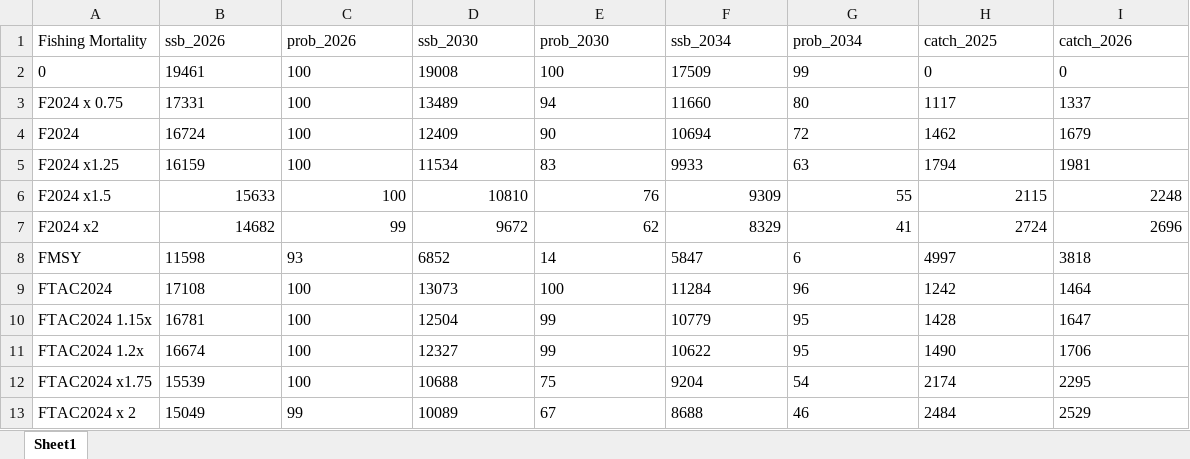
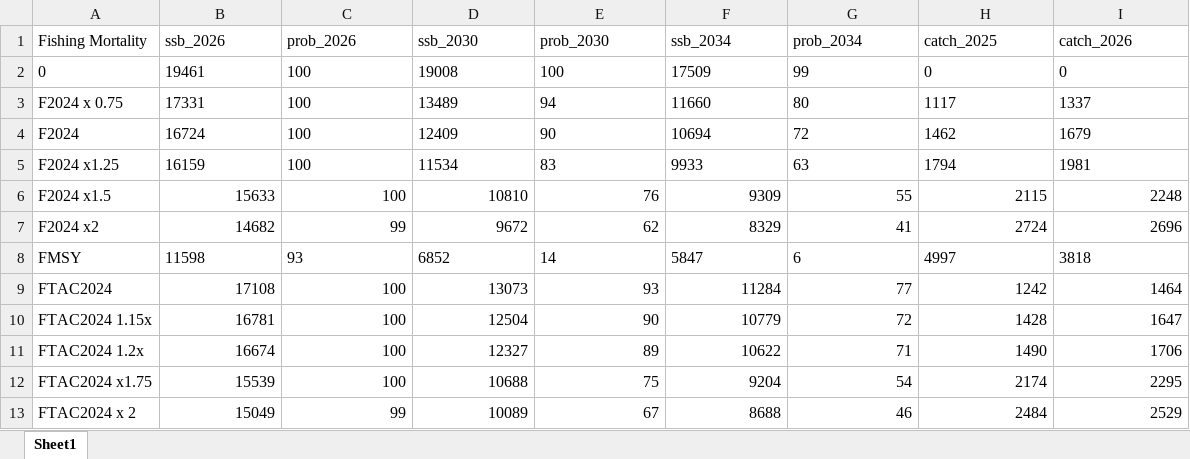
Before and after one commit to SPRFMO/JM_SCW_prep, an Excel workbook: assessment/risk_tables/sc12-jm10_2024.xlsx, sheet Sheet1, drawn as a sheet; values as stored, in another font and other column widths than the file's, no borders; the diff names each change by its address in the sheet, - before the commit and + after, or states it on an @@ line.

```diff
--- a/assessment/risk_tables/sc12-jm10_2024.xlsx (sheet Sheet1)
+++ b/assessment/risk_tables/sc12-jm10_2024.xlsx (sheet Sheet1)
-B9:I13 alignment: left
+B9:I13 alignment: right
-E9 (prob_2030): 100
+E9 (prob_2030): 93
-G9 (prob_2034): 96
+G9 (prob_2034): 77
-E10 (prob_2030): 99
+E10 (prob_2030): 90
-G10 (prob_2034): 95
+G10 (prob_2034): 72
-E11 (prob_2030): 99
+E11 (prob_2030): 89
-G11 (prob_2034): 95
+G11 (prob_2034): 71
```
Also changed, not shown: 19 other files.
